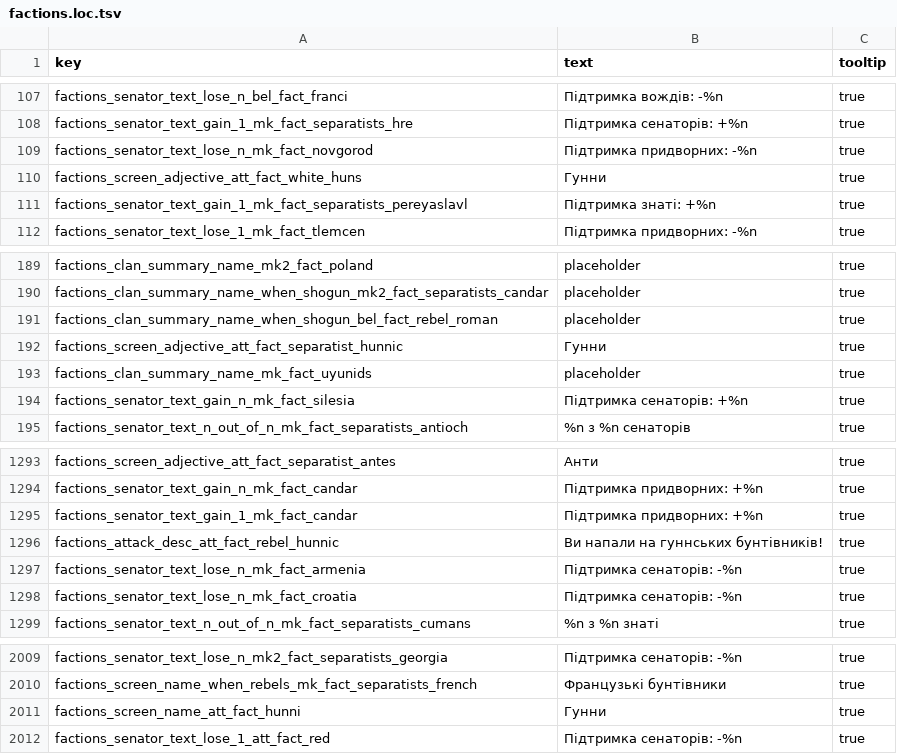
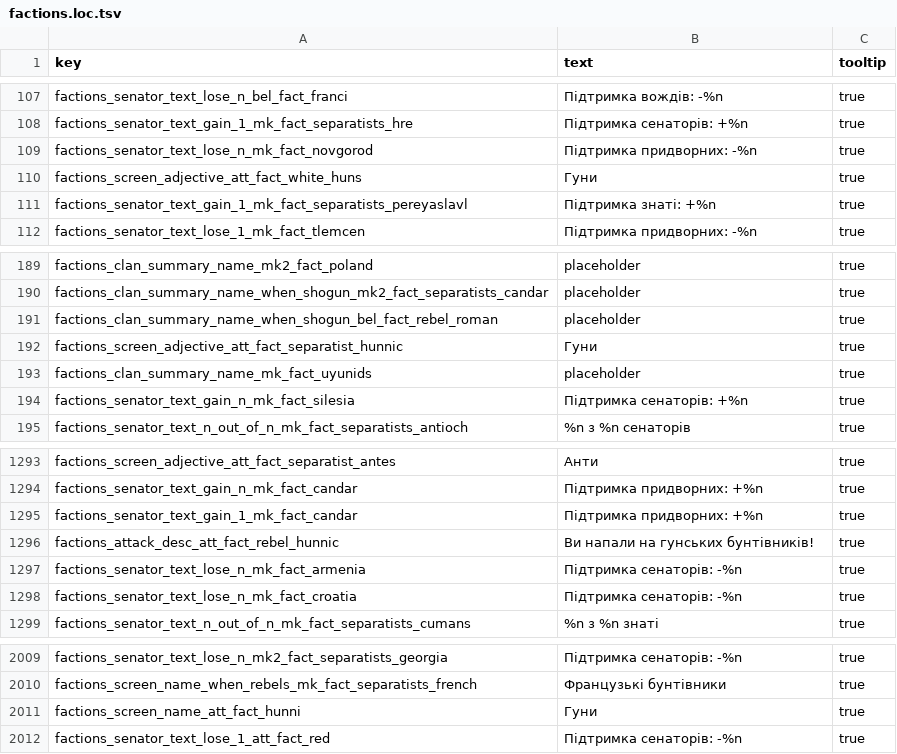
Before and after one commit to mshdevtech/mk1212ad_ukrainian_translation, a TSV file: text/db/factions.loc.tsv, drawn as a sheet; only a part is shown, gaps mark what is left out.

```diff
--- a/text/db/factions.loc.tsv
+++ b/text/db/factions.loc.tsv
@@ -109,3 +109,3 @@ factions_senator_text_gain_1_mk_fact_separatists_hre	Підтримка сена
 factions_senator_text_lose_n_mk_fact_novgorod	Підтримка придворних: -%n	true
-factions_screen_adjective_att_fact_white_huns	Гунни	true
+factions_screen_adjective_att_fact_white_huns	Гуни	true
 factions_senator_text_gain_1_mk_fact_separatists_pereyaslavl	Підтримка знаті: +%n	true
@@ -191,3 +191,3 @@ factions_clan_summary_name_when_shogun_mk2_fact_separatists_candar	placeholder	t
 factions_clan_summary_name_when_shogun_bel_fact_rebel_roman	placeholder	true
-factions_screen_adjective_att_fact_separatist_hunnic	Гунни	true
+factions_screen_adjective_att_fact_separatist_hunnic	Гуни	true
 factions_clan_summary_name_mk_fact_uyunids	placeholder	true
@@ -1295,3 +1295,3 @@ factions_senator_text_gain_n_mk_fact_candar	Підтримка придворн
 factions_senator_text_gain_1_mk_fact_candar	Підтримка придворних: +%n	true
-factions_attack_desc_att_fact_rebel_hunnic	Ви напали на гуннських бунтівників!	true
+factions_attack_desc_att_fact_rebel_hunnic	Ви напали на гунських бунтівників!	true
 factions_senator_text_lose_n_mk_fact_armenia	Підтримка сенаторів: -%n	true
@@ -2010,3 +2010,3 @@ factions_senator_text_lose_n_mk2_fact_separatists_georgia	Підтримка с
 factions_screen_name_when_rebels_mk_fact_separatists_french	Французькі бунтівники	true
-factions_screen_name_att_fact_hunni	Гунни	true
+factions_screen_name_att_fact_hunni	Гуни	true
 factions_senator_text_lose_1_att_fact_red	Підтримка сенаторів: -%n	true
```
Also changed, not shown: text/db/event_feed_strings.loc.tsv, text/db/religions.loc.tsv.
